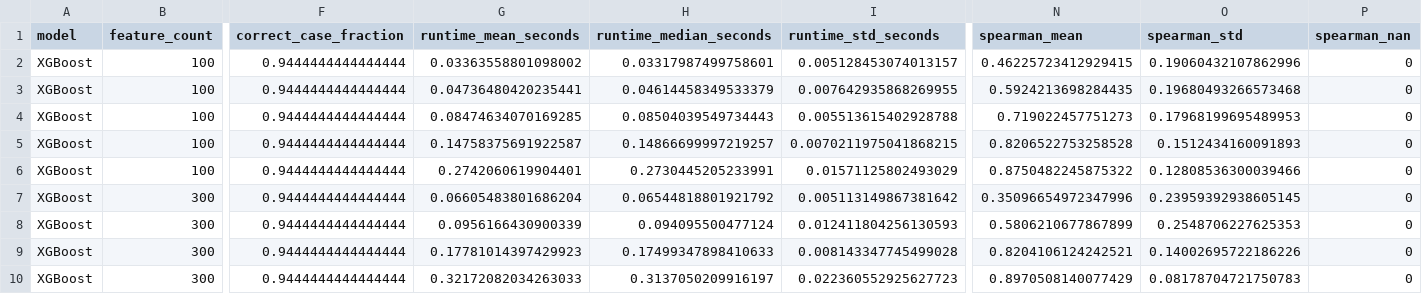
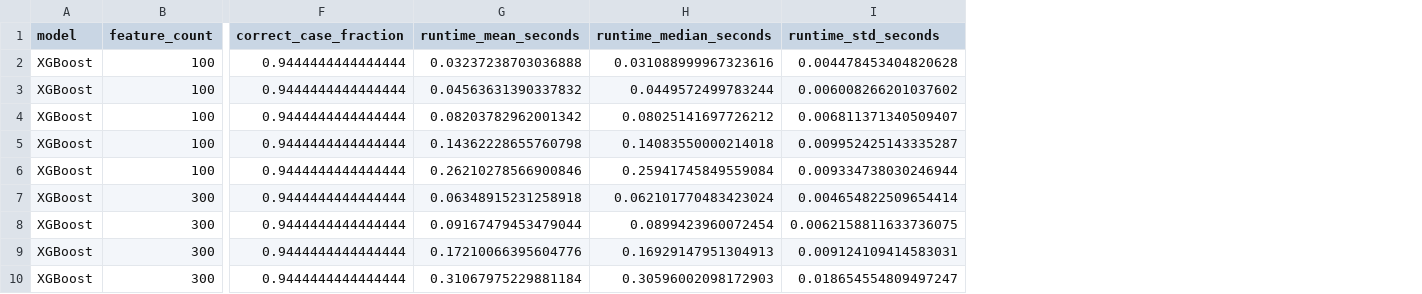
Before and after one commit to Ame1ia4/XAI, a CSV file: lime_study/results/XGBoost_summary.csv, drawn as a sheet; only a part is shown, gaps mark what is left out; the diff covers the shown part only; the diff names each change by its address in the sheet, - before the commit and + after, or states it on an @@ line.

```diff
--- a/lime_study/results/XGBoost_summary.csv
+++ b/lime_study/results/XGBoost_summary.csv
-column N (spearman_mean), rows 2-10: 0.46225723412929415 | 0.5924213698284435 | 0.719022457751273 | 0.8206522753258528 | 0.8750482245875322 | 0.35096654972347996 | 0.5806210677867899 | 0.8204106124242521 | 0.8970508140077429
-column O (spearman_std), rows 2-10: 0.19060432107862996 | 0.19680493266573468 | 0.17968199695489953 | 0.1512434160091893 | 0.12808536300039466 | 0.23959392938605145 | 0.2548706227625353 | 0.14002695722186226 | 0.08178704721750783
-column P (spearman_nan), rows 2-10: all 0
-G2 (runtime_mean_seconds): 0.03363558801098002
+G2 (runtime_mean_seconds): 0.03237238703036888
-H2 (runtime_median_seconds): 0.03317987499758601
+H2 (runtime_median_seconds): 0.031088999967323616
-I2 (runtime_std_seconds): 0.005128453074013157
+I2 (runtime_std_seconds): 0.004478453404820628
-G3 (runtime_mean_seconds): 0.04736480420235441
+G3 (runtime_mean_seconds): 0.04563631390337832
-H3 (runtime_median_seconds): 0.04614458349533379
+H3 (runtime_median_seconds): 0.0449572499783244
-I3 (runtime_std_seconds): 0.007642935868269955
+I3 (runtime_std_seconds): 0.006008266201037602
-G4 (runtime_mean_seconds): 0.08474634070169285
+G4 (runtime_mean_seconds): 0.08203782962001342
-H4 (runtime_median_seconds): 0.08504039549734443
+H4 (runtime_median_seconds): 0.08025141697726212
-I4 (runtime_std_seconds): 0.005513615402928788
+I4 (runtime_std_seconds): 0.006811371340509407
-G5 (runtime_mean_seconds): 0.14758375691922587
+G5 (runtime_mean_seconds): 0.14362228655760798
-H5 (runtime_median_seconds): 0.14866699997219257
+H5 (runtime_median_seconds): 0.14083550000214018
-I5 (runtime_std_seconds): 0.0070211975041868215
+I5 (runtime_std_seconds): 0.009952425143335287
-G6 (runtime_mean_seconds): 0.2742060619904401
+G6 (runtime_mean_seconds): 0.26210278566900846
-H6 (runtime_median_seconds): 0.2730445205233991
+H6 (runtime_median_seconds): 0.25941745849559084
-I6 (runtime_std_seconds): 0.01571125802493029
+I6 (runtime_std_seconds): 0.009334738030246944
-G7 (runtime_mean_seconds): 0.06605483801686204
+G7 (runtime_mean_seconds): 0.06348915231258918
-H7 (runtime_median_seconds): 0.06544818801921792
+H7 (runtime_median_seconds): 0.062101770483423024
-I7 (runtime_std_seconds): 0.005113149867381642
+I7 (runtime_std_seconds): 0.004654822509654414
-G8 (runtime_mean_seconds): 0.0956166430900339
+G8 (runtime_mean_seconds): 0.09167479453479044
-H8 (runtime_median_seconds): 0.094095500477124
+H8 (runtime_median_seconds): 0.0899423960072454
-I8 (runtime_std_seconds): 0.012411804256130593
+I8 (runtime_std_seconds): 0.0062158811633736075
-G9 (runtime_mean_seconds): 0.17781014397429923
+G9 (runtime_mean_seconds): 0.17210066395604776
-H9 (runtime_median_seconds): 0.17499347898410633
+H9 (runtime_median_seconds): 0.16929147951304913
-I9 (runtime_std_seconds): 0.008143347745499028
+I9 (runtime_std_seconds): 0.009124109414583031
-G10 (runtime_mean_seconds): 0.32172082034263033
+G10 (runtime_mean_seconds): 0.31067975229881184
-H10 (runtime_median_seconds): 0.3137050209916197
+H10 (runtime_median_seconds): 0.30596002098172903
-I10 (runtime_std_seconds): 0.022360552925627723
+I10 (runtime_std_seconds): 0.018654554809497247
```
Also changed, not shown: 18 edited cells elsewhere in this file, lime_study/figures/combined_summary.csv, lime_study/results/LogisticRegression_summary.csv, 21 other files.
